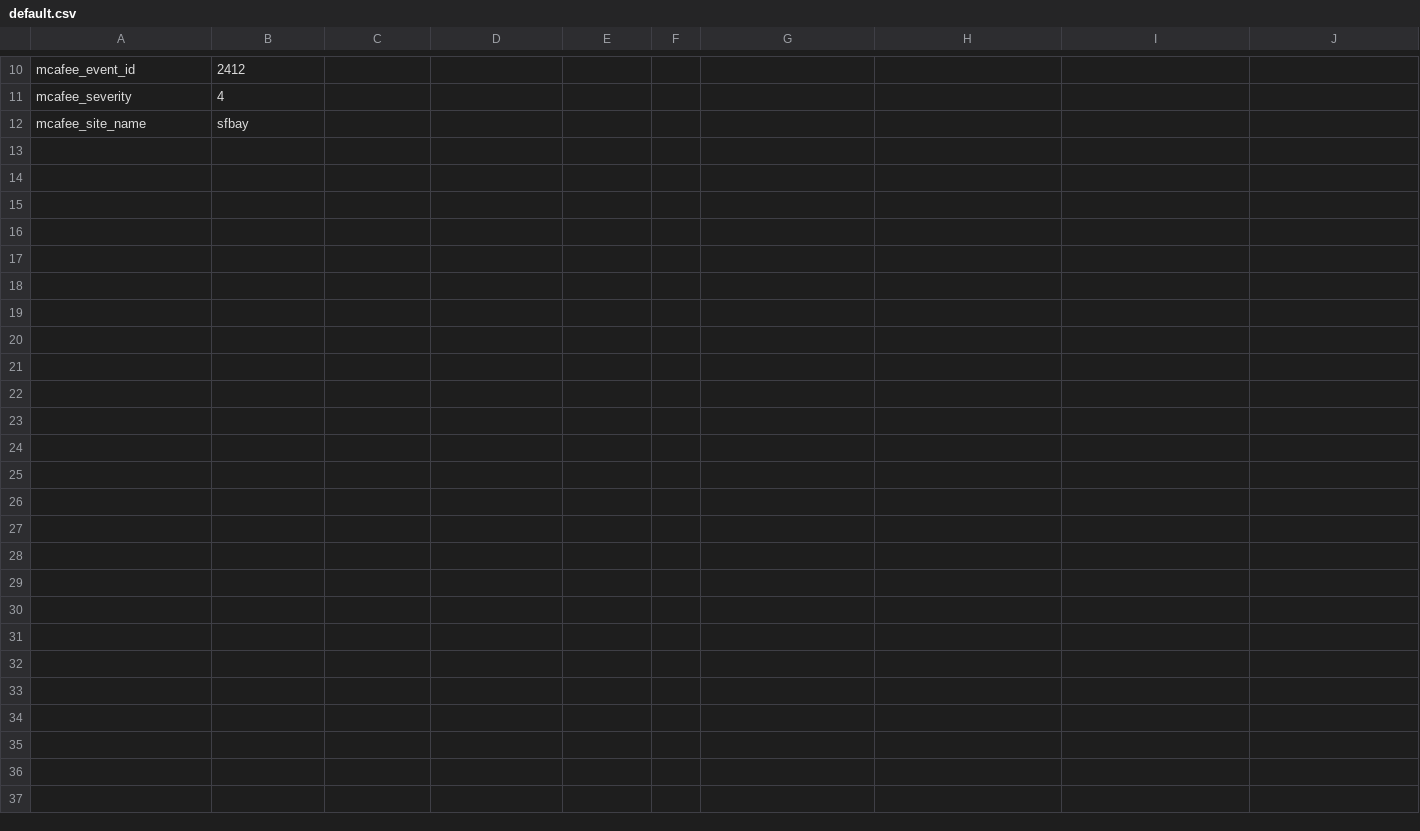
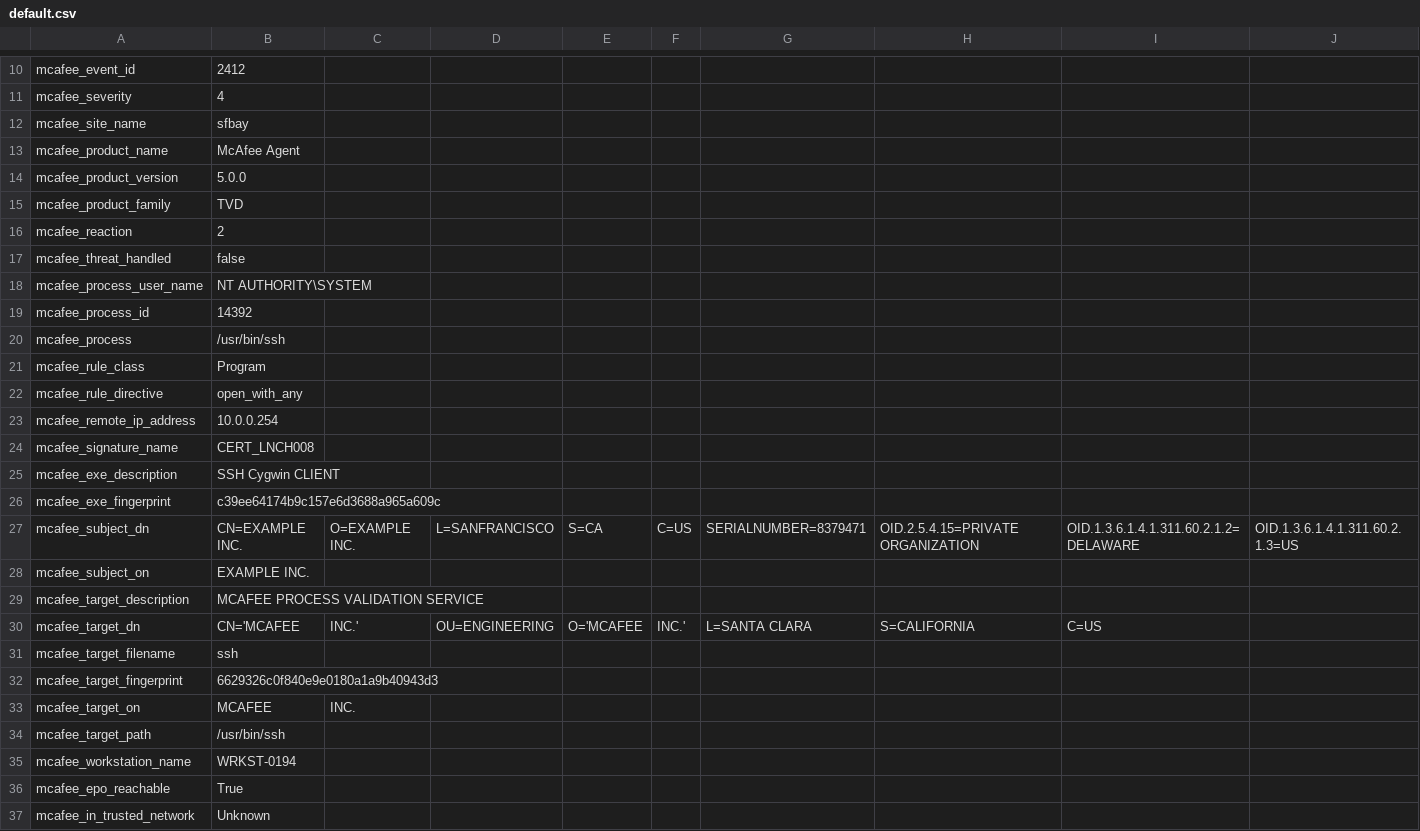
Before and after one commit to DevoInc/pCraft, a CSV file: logwriter/templates/mcafee/hbss/default.csv, drawn as a sheet; only a part is shown, gaps mark what is left out; the diff names each change by its address in the sheet, - before the commit and + after, or states it on an @@ line.

Commit message:
Adding more default values

```diff
--- a/logwriter/templates/mcafee/hbss/default.csv
+++ b/logwriter/templates/mcafee/hbss/default.csv
+row 13: mcafee_product_name | McAfee Agent
+row 14: mcafee_product_version | 5.0.0
+row 15: mcafee_product_family | TVD
+row 16: mcafee_reaction | 2
+row 17: mcafee_threat_handled | false
+row 18: mcafee_process_user_name | NT AUTHORITY\SYSTEM
+row 19: mcafee_process_id | 14392
+row 20: mcafee_process | /usr/bin/ssh
+row 21: mcafee_rule_class | Program
+row 22: mcafee_rule_directive | open_with_any
+row 23: mcafee_remote_ip_address | 10.0.0.254
+row 24: mcafee_signature_name | CERT_LNCH008
+row 25: mcafee_exe_description | SSH Cygwin CLIENT
+row 26: mcafee_exe_fingerprint | c39ee64174b9c157e6d3688a965a609c
+row 27: mcafee_subject_dn | CN=EXAMPLE INC. | O=EXAMPLE INC. | L=SANFRANCISCO | S=CA | C=US | SERIALNUMBER=8379471 | OID.2.5.4.15=PRIVATE ORGANIZATION | OID.1.3.6.1.4.1.311.60.2.1.2=DELAWARE | OID.1.3.6.1.4.1.311.60.2.1.3=US
+row 28: mcafee_subject_on | EXAMPLE INC.
+row 29: mcafee_target_description | MCAFEE PROCESS VALIDATION SERVICE
+row 30: mcafee_target_dn | CN='MCAFEE | INC.' | OU=ENGINEERING | O='MCAFEE | INC.' | L=SANTA CLARA | S=CALIFORNIA | C=US
+row 31: mcafee_target_filename | ssh
+row 32: mcafee_target_fingerprint | 6629326c0f840e9e0180a1a9b40943d3
+row 33: mcafee_target_on | MCAFEE | INC.
+row 34: mcafee_target_path | /usr/bin/ssh
+row 35: mcafee_workstation_name | WRKST-0194
+row 36: mcafee_epo_reachable | True
+row 37: mcafee_in_trusted_network | Unknown
```
